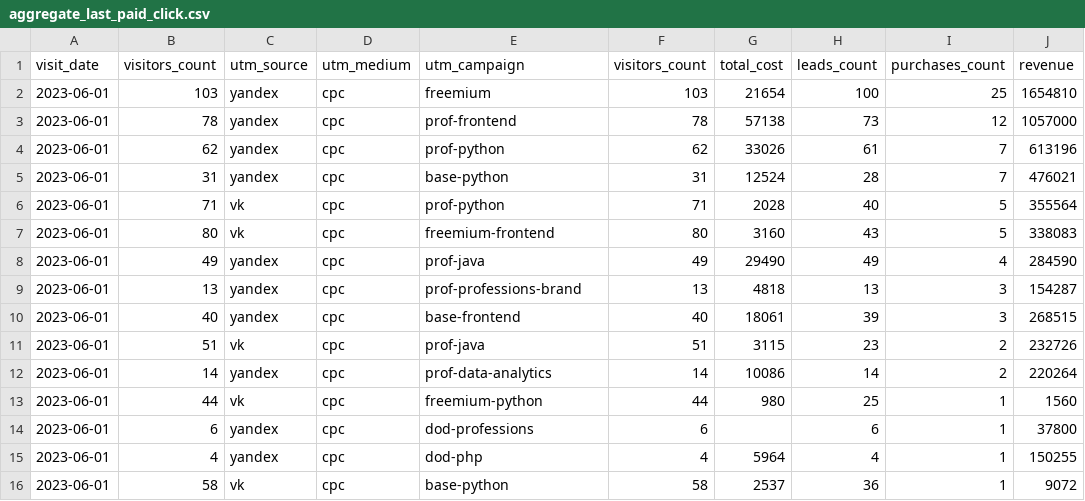
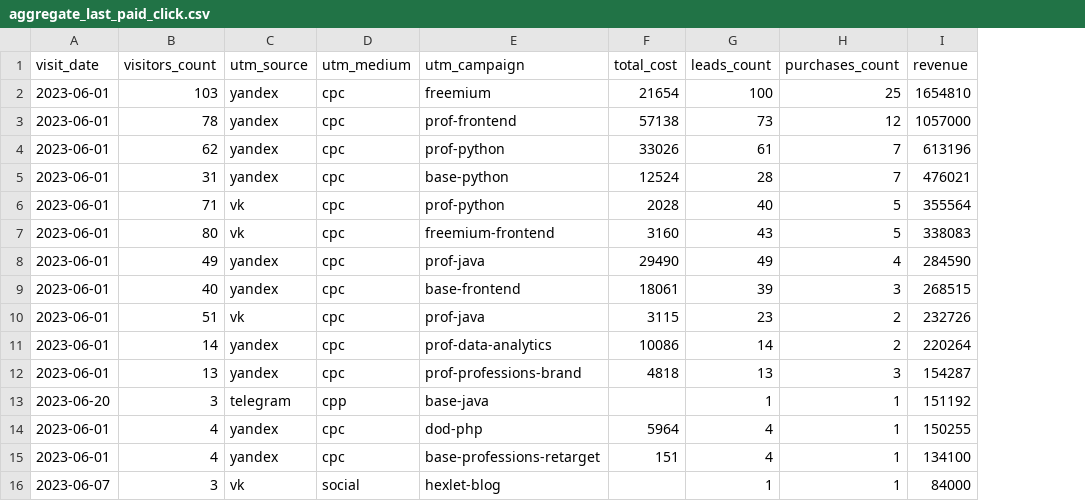
Before and after one commit to Fominochek/data-analytics-project-96, a CSV file: aggregate_last_paid_click.csv, drawn as a sheet; removed rows and columns are numbered as before the commit, all else as after; the diff names each change by its address in the sheet, - before the commit and + after, or states it on an @@ line.

Commit message:
Add files via upload

```diff
--- a/aggregate_last_paid_click.csv
+++ b/aggregate_last_paid_click.csv
-column F (visitors_count), rows 2-8: 103 | 78 | 62 | 31 | 71 | 80 | 49; rows 10-12: 40 | 51 | 14; rows 14-16: 6 | 4 | 58
-row 9: 2023-06-01 | 13 | yandex | cpc | prof-professions-brand | 13 | 4818 | 13 | 3 | 154287
-row 13: 2023-06-01 | 44 | vk | cpc | freemium-python | 44 | 980 | 25 | 1 | 1560
-B12 (visitors_count): 6
+B12 (visitors_count): 13
-E12 (utm_campaign): dod-professions
+E12 (utm_campaign): prof-professions-brand
-F12 (total_cost): (empty)
+F12 (total_cost): 4818
-G12 (leads_count): 6
+G12 (leads_count): 13
-H12 (purchases_count): 1
+H12 (purchases_count): 3
-I12 (revenue): 37800
+I12 (revenue): 154287
+row 13: 2023-06-20 | 3 | telegram | cpp | base-java |  | 1 | 1 | 151192
-B15 (visitors_count): 58
+B15 (visitors_count): 4
-C15 (utm_source): vk
+C15 (utm_source): yandex
-E15 (utm_campaign): base-python
+E15 (utm_campaign): base-professions-retarget
-F15 (total_cost): 2537
+F15 (total_cost): 151
-G15 (leads_count): 36
+G15 (leads_count): 4
-I15 (revenue): 9072
+I15 (revenue): 134100
+row 16: 2023-06-07 | 3 | vk | social | hexlet-blog |  | 1 | 1 | 84000
```
